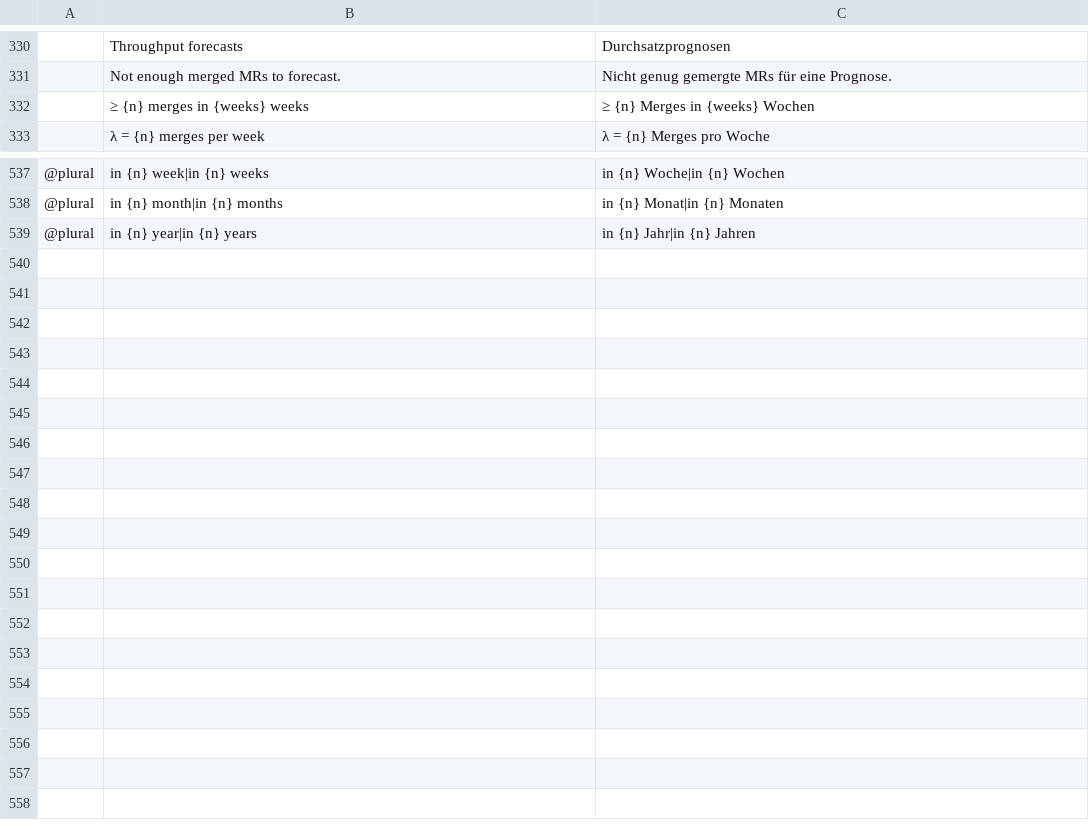
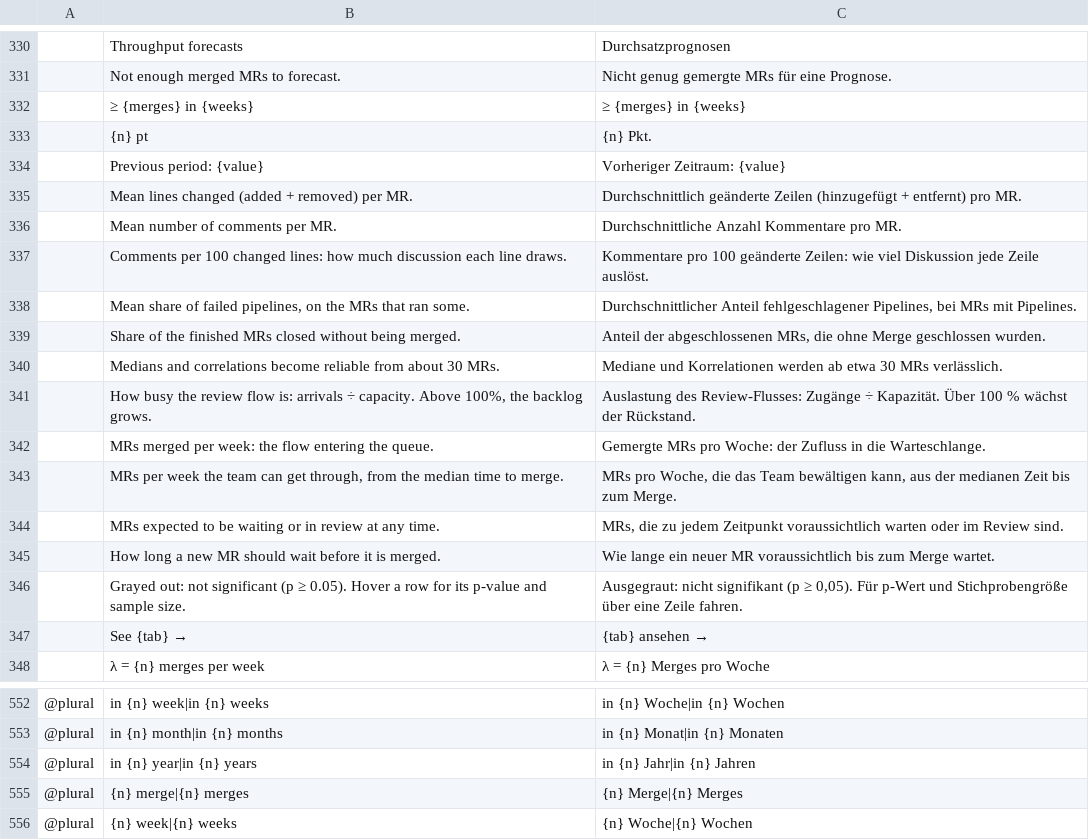
Before and after one commit to julien-langlois/gitlab-tracker, a TSV file: gitlab-tracker/i18n/de.tsv, drawn as a sheet; only a part is shown, gaps mark what is left out; removed rows and columns are numbered as before the commit, all else as after; the diff names each change by its address in the sheet, - before the commit and + after, or states it on an @@ line.

```diff
--- a/gitlab-tracker/i18n/de.tsv
+++ b/gitlab-tracker/i18n/de.tsv
-row 332:  | ≥ {n} merges in {weeks} weeks | ≥ {n} Merges in {weeks} Wochen
+row 332:  | ≥ {merges} in {weeks} | ≥ {merges} in {weeks}
+row 333:  | {n} pt | {n} Pkt.
+row 334:  | Previous period: {value} | Vorheriger Zeitraum: {value}
+row 335:  | Mean lines changed (added + removed) per MR. | Durchschnittlich geänderte Zeilen (hinzugefügt + entfernt) pro MR.
+row 336:  | Mean number of comments per MR. | Durchschnittliche Anzahl Kommentare pro MR.
+row 337:  | Comments per 100 changed lines: how much discussion each line draws. | Kommentare pro 100 geänderte Zeilen: wie viel Diskussion jede Zeile auslöst.
+row 338:  | Mean share of failed pipelines, on the MRs that ran some. | Durchschnittlicher Anteil fehlgeschlagener Pipelines, bei MRs mit Pipelines.
+row 339:  | Share of the finished MRs closed without being merged. | Anteil der abgeschlossenen MRs, die ohne Merge geschlossen wurden.
+row 340:  | Medians and correlations become reliable from about 30 MRs. | Mediane und Korrelationen werden ab etwa 30 MRs verlässlich.
+row 341:  | How busy the review flow is: arrivals ÷ capacity. Above 100%, the backlog grows. | Auslastung des Review-Flusses: Zugänge ÷ Kapazität. Über 100 % wächst der Rückstand.
+row 342:  | MRs merged per week: the flow entering the queue. | Gemergte MRs pro Woche: der Zufluss in die Warteschlange.
+row 343:  | MRs per week the team can get through, from the median time to merge. | MRs pro Woche, die das Team bewältigen kann, aus der medianen Zeit bis zum Merge.
+row 344:  | MRs expected to be waiting or in review at any time. | MRs, die zu jedem Zeitpunkt voraussichtlich warten oder im Review sind.
+row 345:  | How long a new MR should wait before it is merged. | Wie lange ein neuer MR voraussichtlich bis zum Merge wartet.
+row 346:  | Grayed out: not significant (p ≥ 0.05). Hover a row for its p-value and sample size. | Ausgegraut: nicht signifikant (p ≥ 0,05). Für p-Wert und Stichprobengröße über eine Zeile fahren.
+row 347:  | See {tab} → | {tab} ansehen →
+row 555: @plural | {n} merge|{n} merges | {n} Merge|{n} Merges
+row 556: @plural | {n} week|{n} weeks | {n} Woche|{n} Wochen
```
Also changed, not shown: gitlab-tracker/i18n/es.tsv, gitlab-tracker/i18n/fr.tsv, 5 other files.
